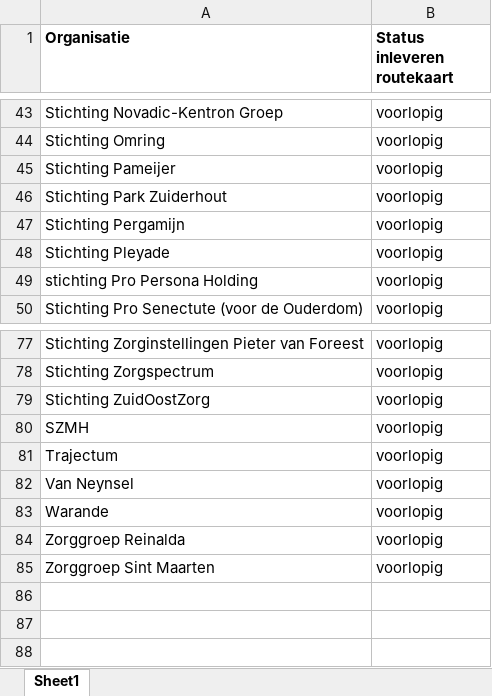
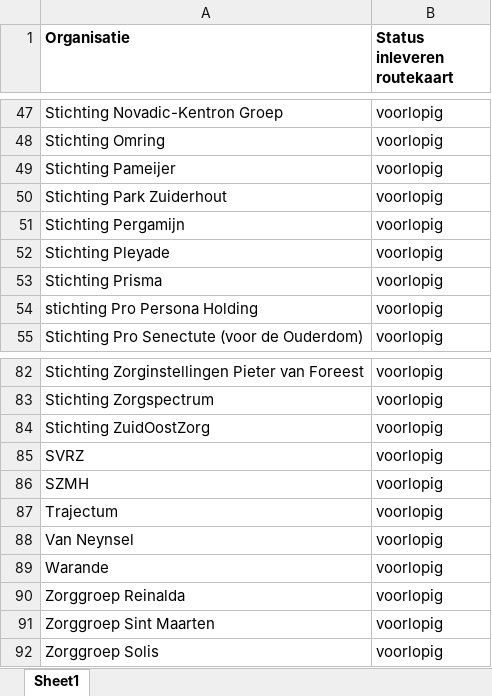
Before and after one commit to ReinierNL/nederland-waterland, an Excel workbook: src/data/routekaart_status_care.xlsx, sheet Sheet1, drawn as a sheet; only a part is shown, gaps mark what is left out; values as stored, in another font and other column widths than the file's, no borders; the diff covers the shown part only; the diff names each change by its address in the sheet, - before the commit and + after, or states it on an @@ line.

```diff
--- a/src/data/routekaart_status_care.xlsx (sheet Sheet1)
+++ b/src/data/routekaart_status_care.xlsx (sheet Sheet1)
+row 53: Stichting Prisma | voorlopig
+row 85: SVRZ | voorlopig
+row 92: Zorggroep Solis | voorlopig
```
Also changed, not shown: 5 added rows and 1 removed row elsewhere in this sheet, src/data/routekaart_status_cure.xlsx.
